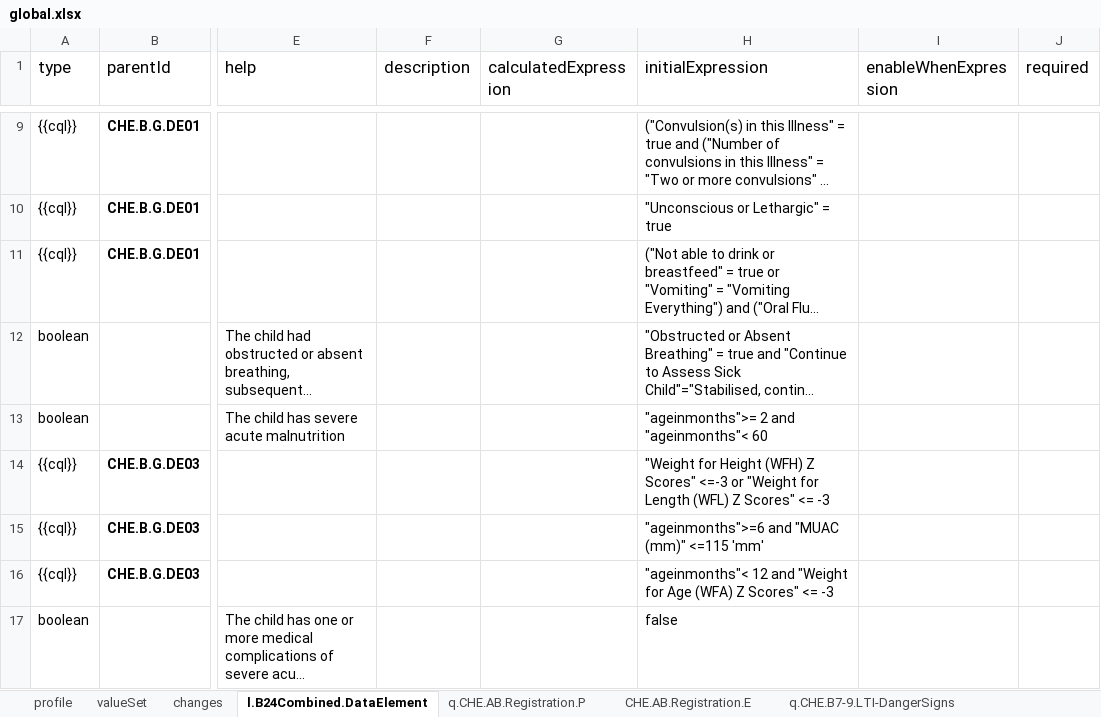
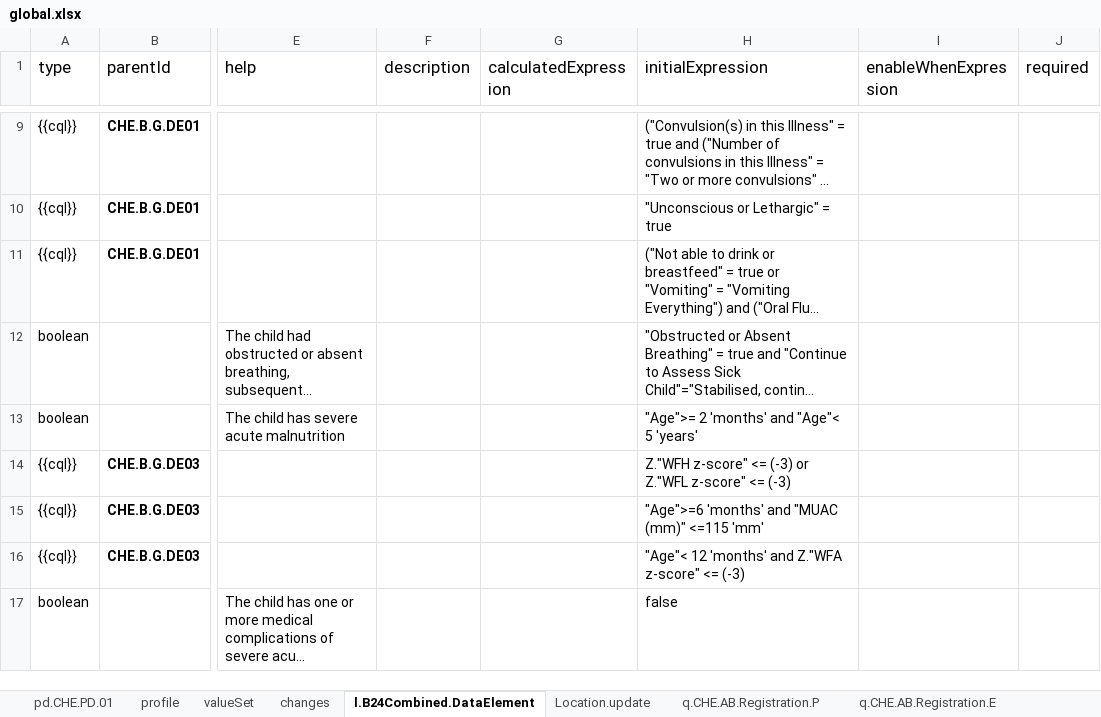
Before and after one commit to WorldHealthOrganization/smart-emcare, an Excel workbook: input/l2/global.xlsx, sheet l.B24Combined.DataElement, drawn as a sheet; only a part is shown, gaps mark what is left out; long unchanged cells end in …; values as stored, in another font and other column widths than the file's, no borders; the diff covers the shown part only; the diff names each change by its address in the sheet, - before the commit and + after, or states it on an @@ line.

```diff
--- a/input/l2/global.xlsx (sheet l.B24Combined.DataElement)
+++ b/input/l2/global.xlsx (sheet l.B24Combined.DataElement)
-sheet tab: CHE.AB.Registration.E
+sheet tab: Location.update
+sheet tab: pd.CHE.PD.01
+sheet tab: q.CHE.AB.Registration.E
@@ sheet tab order changed: pd.CHE.PD.01 | profile | valueSet | changes | l.B24Combined.DataElement | Location.update | q.CHE.AB.Registration.P | q.CHE.AB.Registration.E @@
-H13 (initialExpression): "ageinmonths">= 2 and "ageinmonths"< 60
+H13 (initialExpression): "Age">= 2 'months' and "Age"< 5 'years'
-H14 (initialExpression): "Weight for Height (WFH) Z Scores" <=-3 or "Weight for Length (WFL) Z Scores" <= -3
+H14 (initialExpression): Z."WFH z-score" <= (-3) or Z."WFL z-score" <= (-3)
-H15 (initialExpression): "ageinmonths">=6 and "MUAC (mm)" <=115 'mm'
+H15 (initialExpression): "Age">=6 'months' and "MUAC (mm)" <=115 'mm'
-H16 (initialExpression): "ageinmonths"< 12 and "Weight for Age (WFA) Z Scores" <= -3
+H16 (initialExpression): "Age"< 12 'months' and Z."WFA z-score" <= (-3)
```
Also changed, not shown: 7 added rows, 2 removed rows and 14 edited cells elsewhere in this sheet, sheet valueSet, sheet q.CHE.B17.Health.Prevention, sheet Location.update, sheet q.CHE.B6.Measurements, sheet q.CHE.B10-14.Symptoms.2m.p, sheet q.CHE.B7-9.LTI-DangerSigns, 6 more sheets, other sheet tabs.
